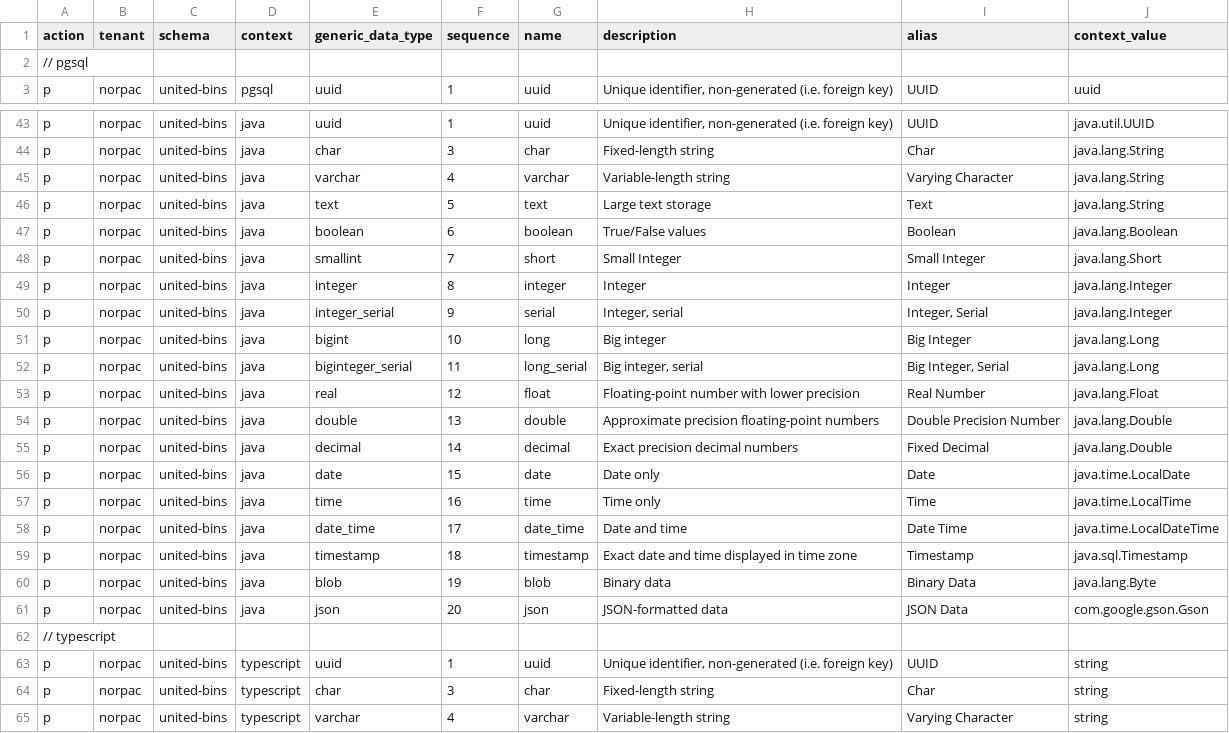
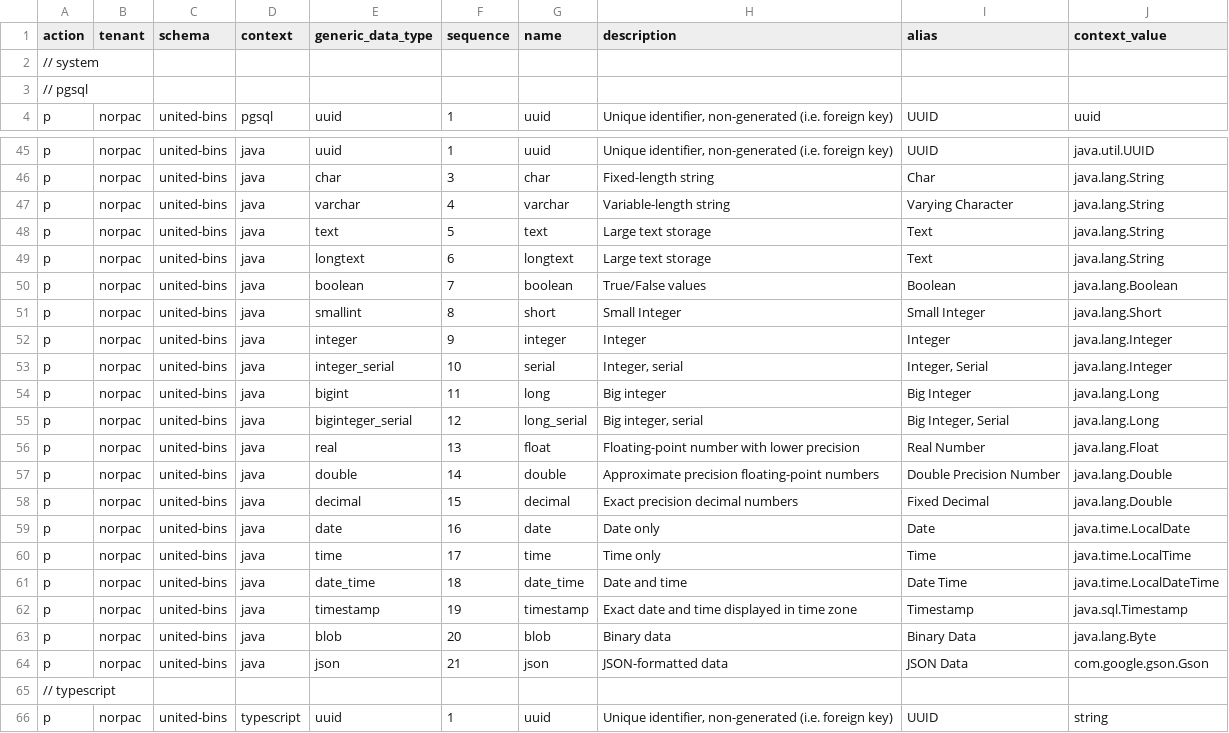
Before and after one commit to norpactech/united-bins-pareto-config, a CSV file: ContextDataType.csv, drawn as a sheet; only a part is shown, gaps mark what is left out; the shorter side is filled out with more unchanged rows; the diff covers the shown part only.

```diff
--- a/ContextDataType.csv
+++ b/ContextDataType.csv
@@ -1,2 +1,3 @@
 action,tenant,schema,context,generic_data_type,sequence,name,description,alias,context_value
+// system,,,,,,,,,
 // pgsql,,,,,,,,,
@@ -46,17 +48,18 @@ p,norpac,united-bins,java,varchar,4,varchar,Variable-length string,Varying Chara
 p,norpac,united-bins,java,text,5,text,Large text storage,Text,java.lang.String
-p,norpac,united-bins,java,boolean,6,boolean,True/False values,Boolean,java.lang.Boolean
-p,norpac,united-bins,java,smallint,7,short,Small Integer,Small Integer,java.lang.Short
-p,norpac,united-bins,java,integer,8,integer,Integer,Integer,java.lang.Integer
-p,norpac,united-bins,java,integer_serial,9,serial,"Integer, serial","Integer, Serial",java.lang.Integer
-p,norpac,united-bins,java,bigint,10,long,Big integer,Big Integer,java.lang.Long
-p,norpac,united-bins,java,biginteger_serial,11,long_serial,"Big integer, serial","Big Integer, Serial",java.lang.Long
-p,norpac,united-bins,java,real,12,float,Floating-point number with lower precision,Real Number,java.lang.Float
-p,norpac,united-bins,java,double,13,double,Approximate precision floating-point numbers,Double Precision Number,java.lang.Double
-p,norpac,united-bins,java,decimal,14,decimal,Exact precision decimal numbers,Fixed Decimal,java.lang.Double
-p,norpac,united-bins,java,date,15,date,Date only,Date,java.time.LocalDate
-p,norpac,united-bins,java,time,16,time,Time only,Time,java.time.LocalTime
-p,norpac,united-bins,java,date_time,17,date_time,Date and time,Date Time,java.time.LocalDateTime
-p,norpac,united-bins,java,timestamp,18,timestamp,Exact date and time displayed in time zone,Timestamp,java.sql.Timestamp
-p,norpac,united-bins,java,blob,19,blob,Binary data,Binary Data,java.lang.Byte
-p,norpac,united-bins,java,json,20,json,JSON-formatted data,JSON Data,com.google.gson.Gson
+p,norpac,united-bins,java,longtext,6,longtext,Large text storage,Text,java.lang.String
+p,norpac,united-bins,java,boolean,7,boolean,True/False values,Boolean,java.lang.Boolean
+p,norpac,united-bins,java,smallint,8,short,Small Integer,Small Integer,java.lang.Short
+p,norpac,united-bins,java,integer,9,integer,Integer,Integer,java.lang.Integer
+p,norpac,united-bins,java,integer_serial,10,serial,"Integer, serial","Integer, Serial",java.lang.Integer
+p,norpac,united-bins,java,bigint,11,long,Big integer,Big Integer,java.lang.Long
+p,norpac,united-bins,java,biginteger_serial,12,long_serial,"Big integer, serial","Big Integer, Serial",java.lang.Long
+p,norpac,united-bins,java,real,13,float,Floating-point number with lower precision,Real Number,java.lang.Float
+p,norpac,united-bins,java,double,14,double,Approximate precision floating-point numbers,Double Precision Number,java.lang.Double
+p,norpac,united-bins,java,decimal,15,decimal,Exact precision decimal numbers,Fixed Decimal,java.lang.Double
+p,norpac,united-bins,java,date,16,date,Date only,Date,java.time.LocalDate
+p,norpac,united-bins,java,time,17,time,Time only,Time,java.time.LocalTime
+p,norpac,united-bins,java,date_time,18,date_time,Date and time,Date Time,java.time.LocalDateTime
+p,norpac,united-bins,java,timestamp,19,timestamp,Exact date and time displayed in time zone,Timestamp,java.sql.Timestamp
+p,norpac,united-bins,java,blob,20,blob,Binary data,Binary Data,java.lang.Byte
+p,norpac,united-bins,java,json,21,json,JSON-formatted data,JSON Data,com.google.gson.Gson
 // typescript,,,,,,,,,
```
Also changed, not shown: 3 added rows and 54 edited cells elsewhere in this file, GenericDataType.csv, Project.csv, 8 other files.
